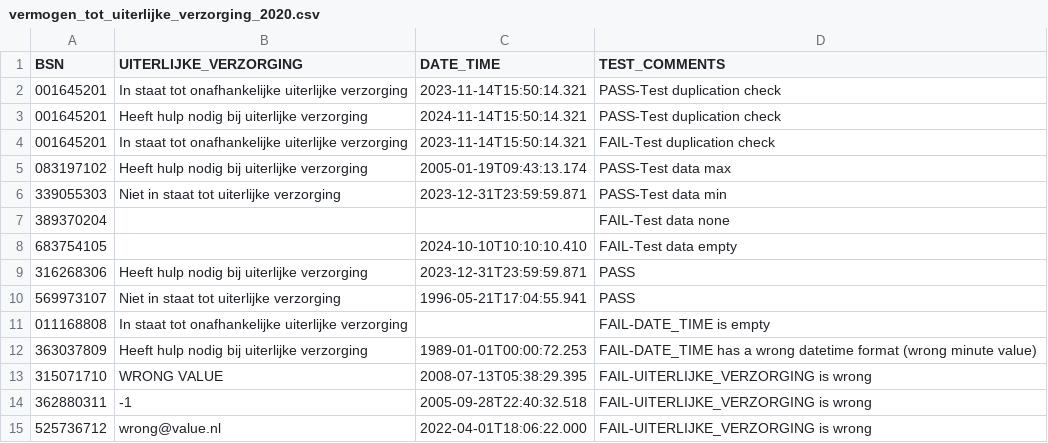
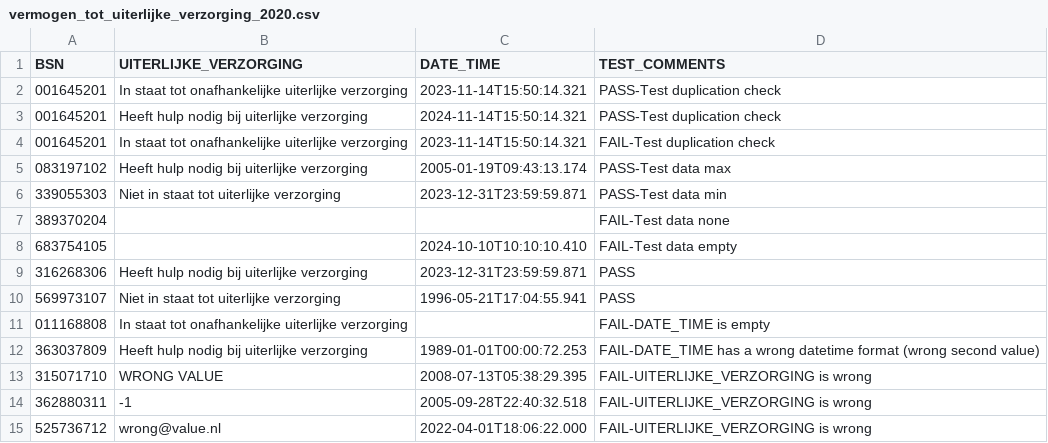
Before and after one commit to MaastrichtUniversity/docker-health, a CSV file: data/test-demo-data/csv/vermogen_tot_uiterlijke_verzorging_2020.csv, drawn as a sheet.

Commit message:
Update vermogen_tot_zelfstandig_medicatiegebruik_2020.csv Fix comment for 363037809 in vermogen_tot_uiterlijke_verzorging_2020.csv [DHHDP-871, DHHDP-1011]

```diff
--- a/data/test-demo-data/csv/vermogen_tot_uiterlijke_verzorging_2020.csv
+++ b/data/test-demo-data/csv/vermogen_tot_uiterlijke_verzorging_2020.csv
@@ -11,3 +11,3 @@ BSN,UITERLIJKE_VERZORGING,DATE_TIME,TEST_COMMENTS
 011168808,In staat tot onafhankelijke uiterlijke verzorging,,FAIL-DATE_TIME is empty
-363037809,Heeft hulp nodig bij uiterlijke verzorging,1989-01-01T00:00:72.253,FAIL-DATE_TIME has a wrong datetime format (wrong minute value)
+363037809,Heeft hulp nodig bij uiterlijke verzorging,1989-01-01T00:00:72.253,FAIL-DATE_TIME has a wrong datetime format (wrong second value)
 315071710,WRONG VALUE,2008-07-13T05:38:29.395,FAIL-UITERLIJKE_VERZORGING is wrong
```
Also changed, not shown: data/test-demo-data/csv/vermogen_tot_zelfstandig_medicatiegebruik_2020.csv.
